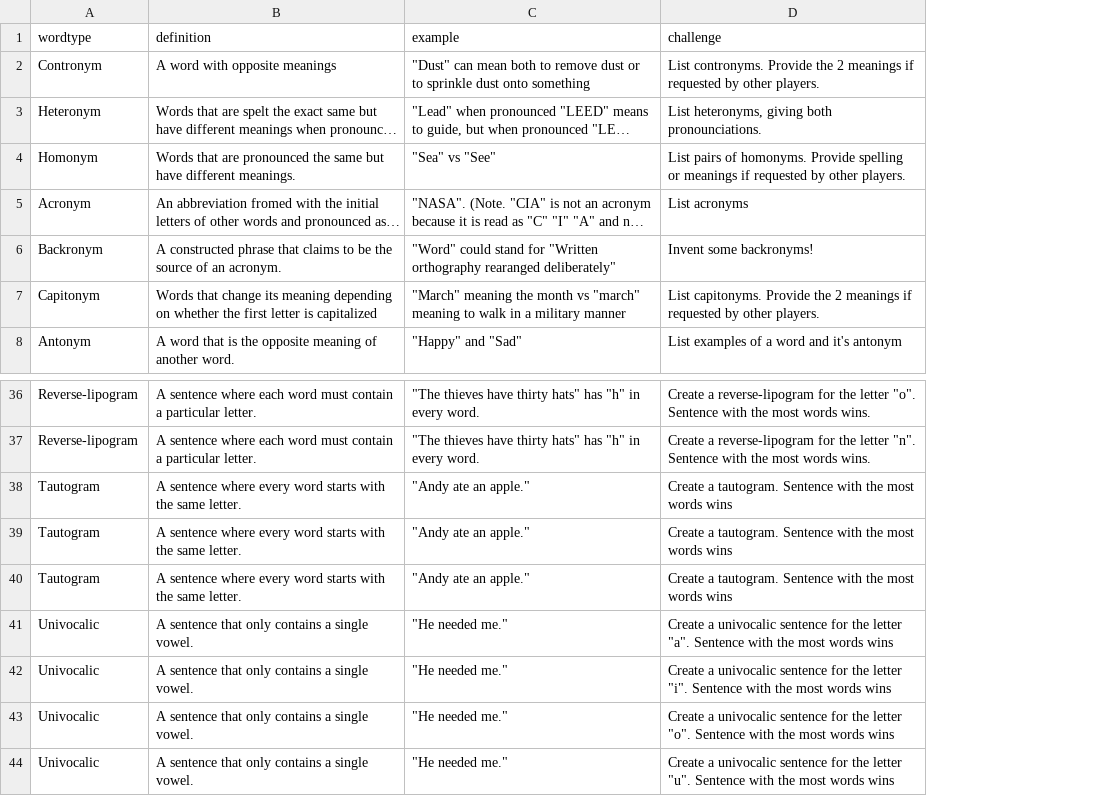
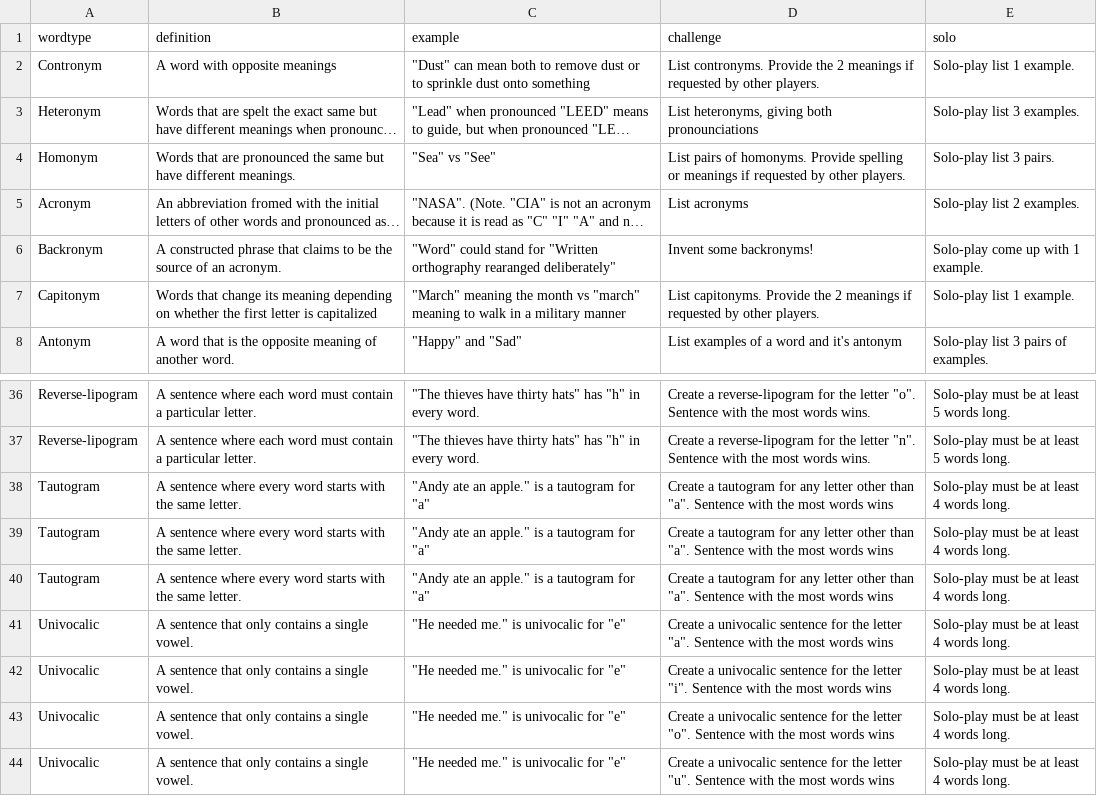
Before and after one commit to AaronMorais/www, a CSV file: cards/onyms.csv, drawn as a sheet; only a part is shown, gaps mark what is left out; long unchanged cells end in …; the diff names each change by its address in the sheet, - before the commit and + after, or states it on an @@ line.

```diff
--- a/cards/onyms.csv
+++ b/cards/onyms.csv
+column E (solo), rows 2-8: Solo-play list 1 example. | Solo-play list 3 examples. | Solo-play list 3 pairs. | Solo-play list 2 examples. | Solo-play come up with 1 example. | Solo-play list 1 example. | Solo-play list 3 pairs of examples.; rows 36-44: Solo-play must be at least 5 words long. | Solo-play must be at least 5 words long. | Solo-play must be at least 4 words long. | Solo-play must be at least 4 words long. | Solo-play must be at least 4 words long. | Solo-play must be at least 4 words long. | Solo-play must be at least 4 words long. | Solo-play must be at least 4 words long. | Solo-play must be at least 4 words long.
-D3 (challenge): List heteronyms, giving both pronounciations.
+D3 (challenge): List heteronyms, giving both pronounciations
-C38:C40 (example): "Andy ate an apple."
+C38:C40 (example): "Andy ate an apple." is a tautogram for "a"
-D38:D40 (challenge): Create a tautogram. Sentence with…
+D38:D40 (challenge): Create a tautogram for any letter other than "a". Sentence with…
-C41:C44 (example): "He needed me."
+C41:C44 (example): "He needed me." is univocalic for "e"
```
Also changed, not shown: cards/both_worlds.csv, 2 other files.
